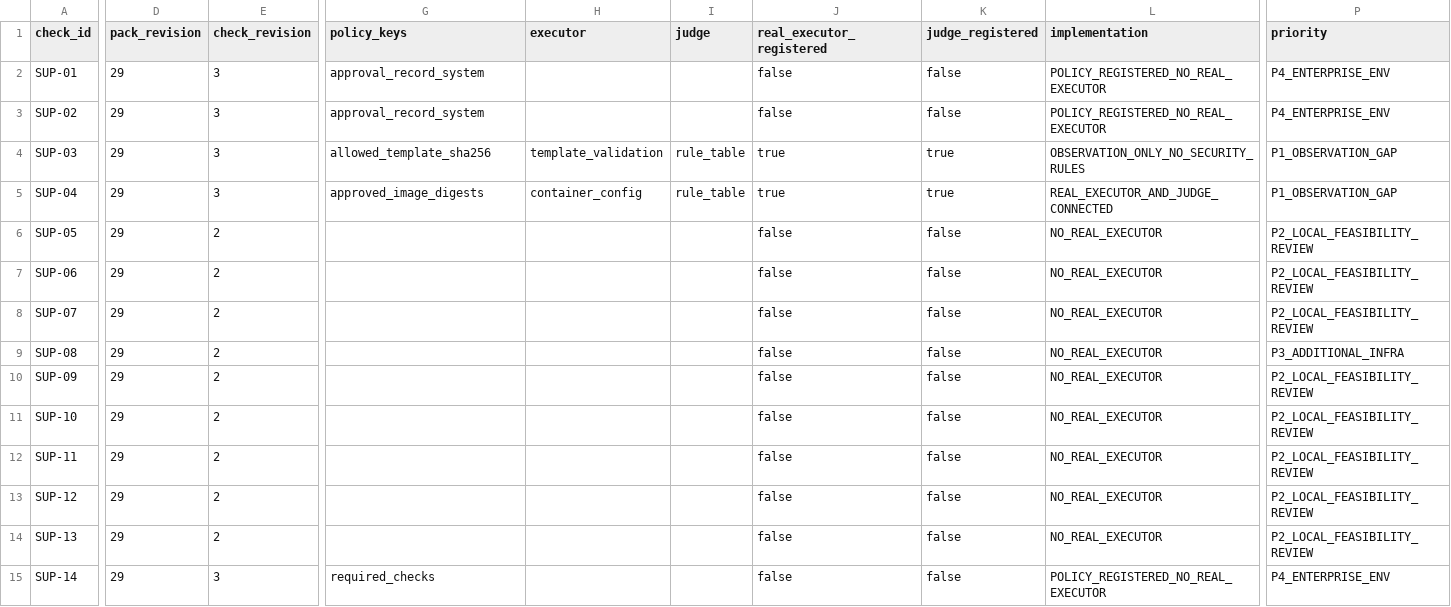
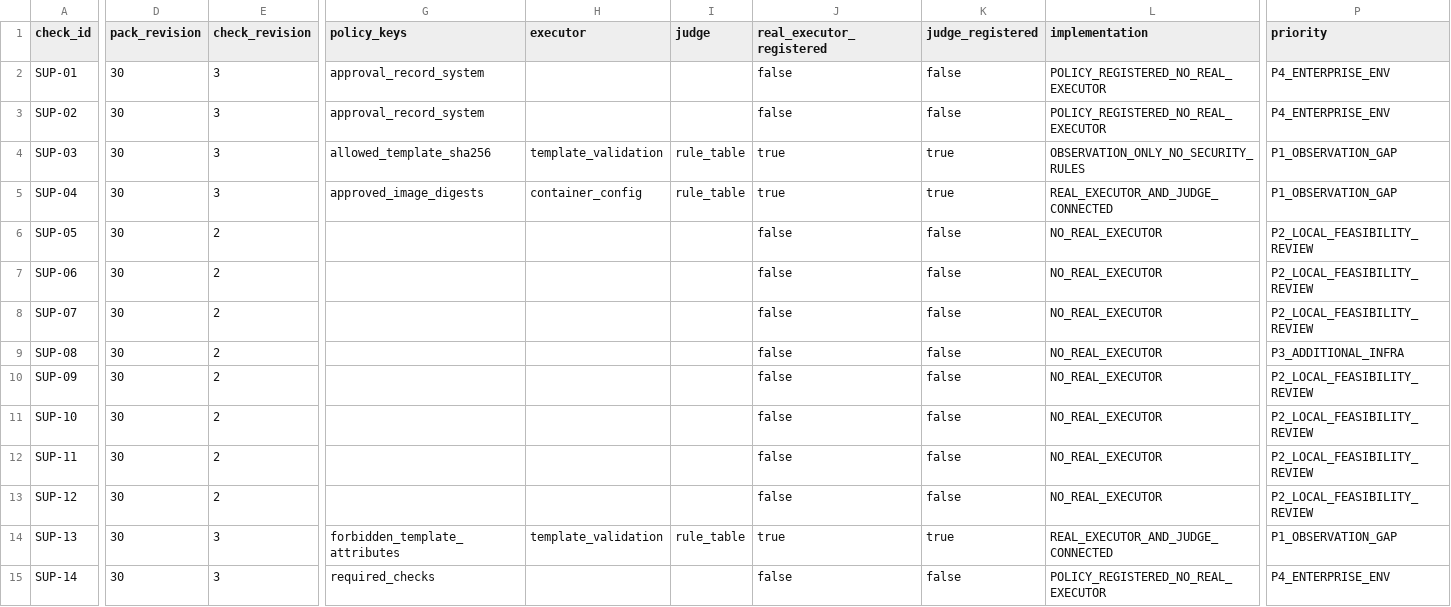
Before and after one commit to dohashelby/byul, a CSV file: update/docs/checklist_validation_status.csv, drawn as a sheet; only a part is shown, gaps mark what is left out; the diff covers the shown part only; the diff names each change by its address in the sheet, - before the commit and + after, or states it on an @@ line.

Commit message:
SUP-13 고정 template 타입 참조 부분 관측 연결

```diff
--- a/update/docs/checklist_validation_status.csv
+++ b/update/docs/checklist_validation_status.csv
-D2:D15 (pack_revision): 29
+D2:D15 (pack_revision): 30
-E14 (check_revision): 2
+E14 (check_revision): 3
-G14 (policy_keys): (empty)
+G14 (policy_keys): forbidden_template_attributes
-H14 (executor): (empty)
+H14 (executor): template_validation
-I14 (judge): (empty)
+I14 (judge): rule_table
-J14 (real_executor_registered): false
+J14 (real_executor_registered): true
-K14 (judge_registered): false
+K14 (judge_registered): true
-L14 (implementation): NO_REAL_EXECUTOR
+L14 (implementation): REAL_EXECUTOR_AND_JUDGE_CONNECTED
-P14 (priority): P2_LOCAL_FEASIBILITY_REVIEW
+P14 (priority): P1_OBSERVATION_GAP
```
Also changed, not shown: 67 edited cells elsewhere in this file, update/docs/automation_matrix.csv, 38 other files.
